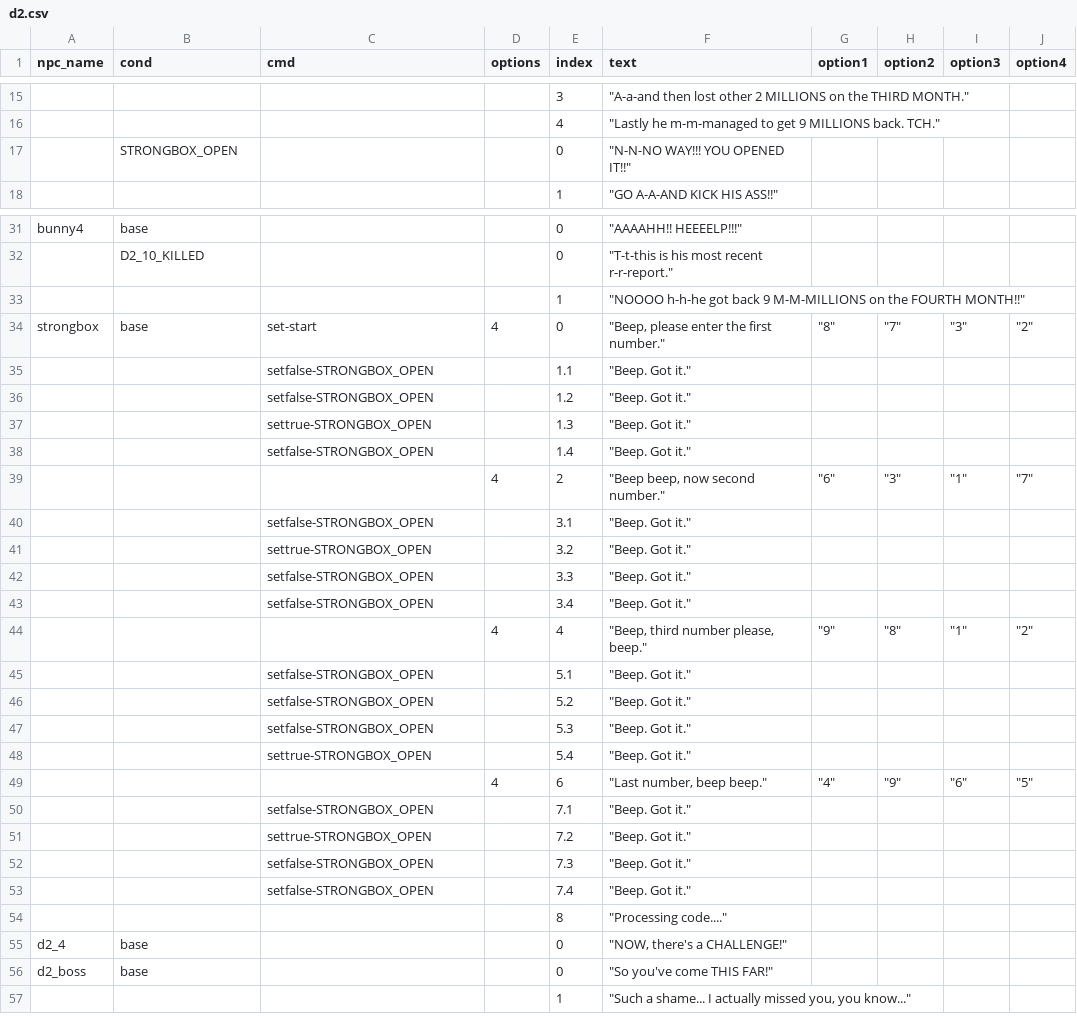
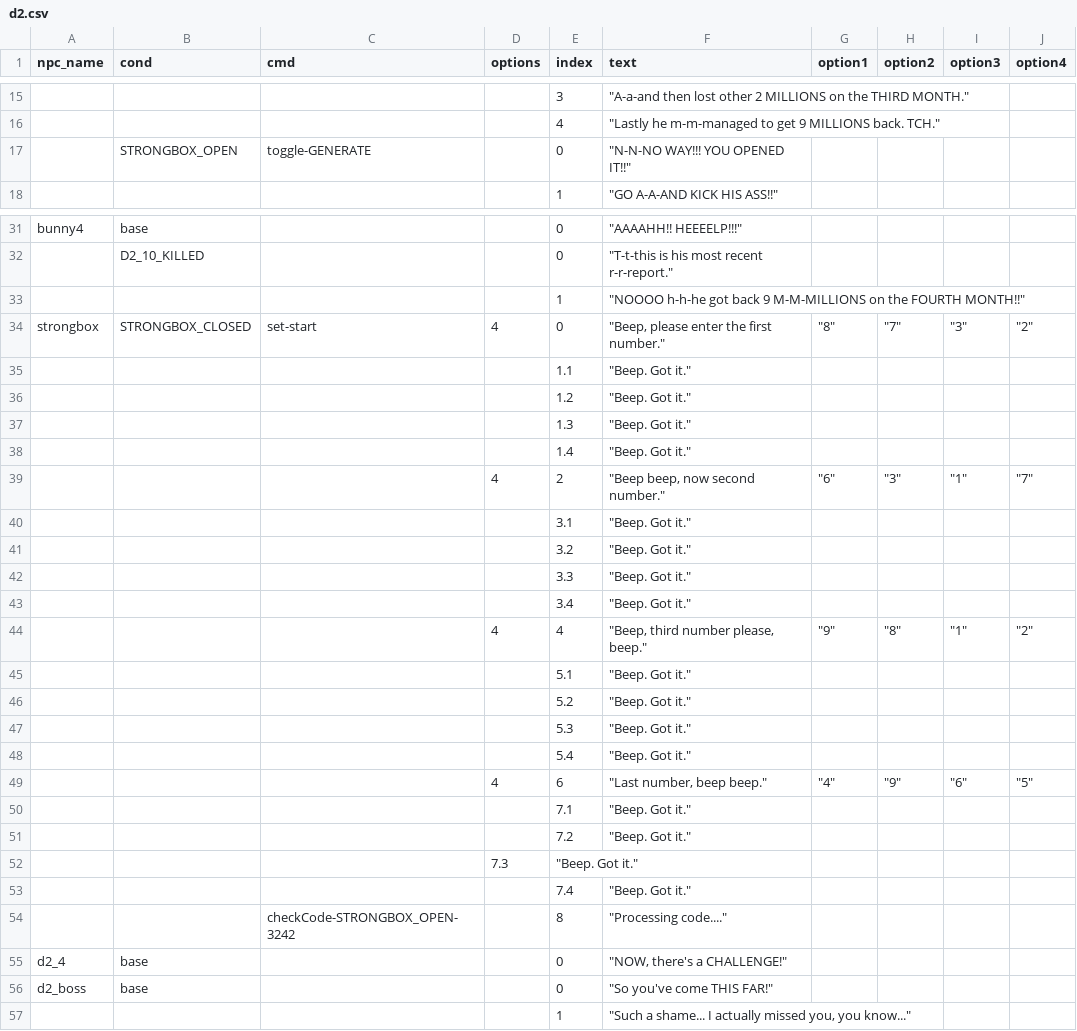
Before and after one commit to isaXCC/dvi, a CSV file: public/d2.csv, drawn as a sheet; only a part is shown, gaps mark what is left out; removed rows and columns are numbered as before the commit, all else as after; the diff names each change by its address in the sheet, - before the commit and + after, or states it on an @@ line.

```diff
--- a/public/d2.csv
+++ b/public/d2.csv
-C17 (cmd): (empty)
+C17 (cmd): toggle-GENERATE
-B34 (cond): base
+B34 (cond): STRONGBOX_CLOSED
-C35:C36 (cmd): setfalse-STRONGBOX_OPEN
+C35:C36 (cmd): (empty)
-C37 (cmd): settrue-STRONGBOX_OPEN
+C37 (cmd): (empty)
-C38 (cmd): setfalse-STRONGBOX_OPEN
+C38 (cmd): (empty)
-C40 (cmd): setfalse-STRONGBOX_OPEN
+C40 (cmd): (empty)
-C41 (cmd): settrue-STRONGBOX_OPEN
+C41 (cmd): (empty)
-C42:C43 (cmd): setfalse-STRONGBOX_OPEN
+C42:C43 (cmd): (empty)
-C45:C47 (cmd): setfalse-STRONGBOX_OPEN
+C45:C47 (cmd): (empty)
-C48 (cmd): settrue-STRONGBOX_OPEN
+C48 (cmd): (empty)
-C50 (cmd): setfalse-STRONGBOX_OPEN
+C50 (cmd): (empty)
-C51 (cmd): settrue-STRONGBOX_OPEN
+C51 (cmd): (empty)
-row 52:  |  | setfalse-STRONGBOX_OPEN |  | 7.3 | "Beep. Got it."
+row 52:  |  |  | 7.3 | "Beep. Got it."
-C53 (cmd): setfalse-STRONGBOX_OPEN
+C53 (cmd): (empty)
-C54 (cmd): (empty)
+C54 (cmd): checkCode-STRONGBOX_OPEN-3242
```
Also changed, not shown: 4 other files.
